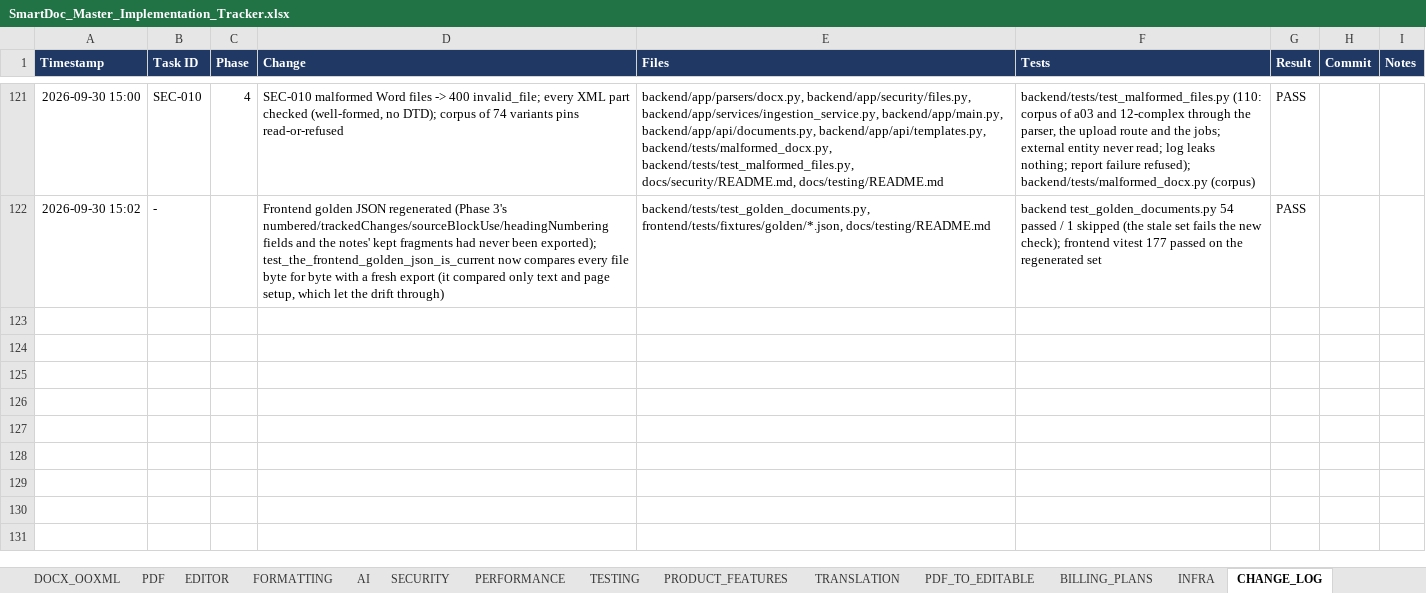
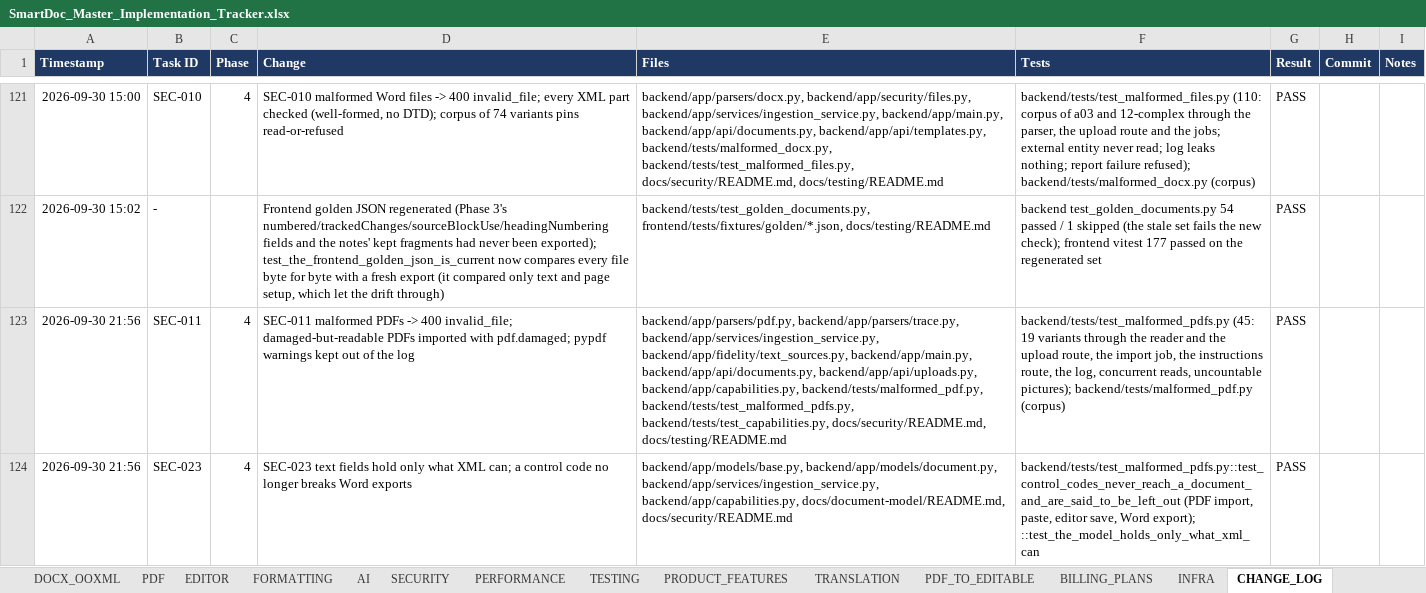
Before and after one commit to Drajeto07/claude, an Excel workbook: SmartDoc_Master_Implementation_Tracker.xlsx, sheet CHANGE_LOG, drawn as a sheet; only a part is shown, gaps mark what is left out; values as stored, in another font and other column widths than the file's, no borders; conditional formats not drawn; the diff names each change by its address in the sheet, - before the commit and + after, or states it on an @@ line.

```diff
--- a/SmartDoc_Master_Implementation_Tracker.xlsx (sheet CHANGE_LOG)
+++ b/SmartDoc_Master_Implementation_Tracker.xlsx (sheet CHANGE_LOG)
+row 123: 2026-09-30 21:56 | SEC-011 | 4 | SEC-011 malformed PDFs -> 400 invalid_file; damaged-but-readable PDFs imported with pdf.damaged; pypdf warnings kept out of the log | backend/app/parsers/pdf.py, backend/app/parsers/trace.py, backend/app/services/ingestion_service.py, backend/app/fidelity/text_sources.py, backend/app/main.py, backend/app/api/documents.py, backend/app/api/uploads.py, backend/app/capabilities.py, backend/tests/malformed_pdf.py, backend/tests/test_malformed_pdfs.py, backend/tests/test_capabilities.py, docs/security/README.md, docs/testing/README.md | backend/tests/test_malformed_pdfs.py (45: 19 variants through the reader and the upload route, the import job, the instructions route, the log, concurrent reads, uncountable pictures); backend/tests/malformed_pdf.py (corpus) | PASS
+row 124: 2026-09-30 21:56 | SEC-023 | 4 | SEC-023 text fields hold only what XML can; a control code no longer breaks Word exports | backend/app/models/base.py, backend/app/models/document.py, backend/app/services/ingestion_service.py, backend/app/capabilities.py, docs/document-model/README.md, docs/security/README.md | backend/tests/test_malformed_pdfs.py::test_control_codes_never_reach_a_document_and_are_said_to_be_left_out (PDF import, paste, editor save, Word export); ::test_the_model_holds_only_what_xml_can | PASS
```
Also changed, not shown: sheet DASHBOARD, sheet SECURITY, sheet MASTER, sheet TESTING, sheet SESSION_STATE, sheet CRITICAL_FIXES, formulas that keep their value, 19 other files.
